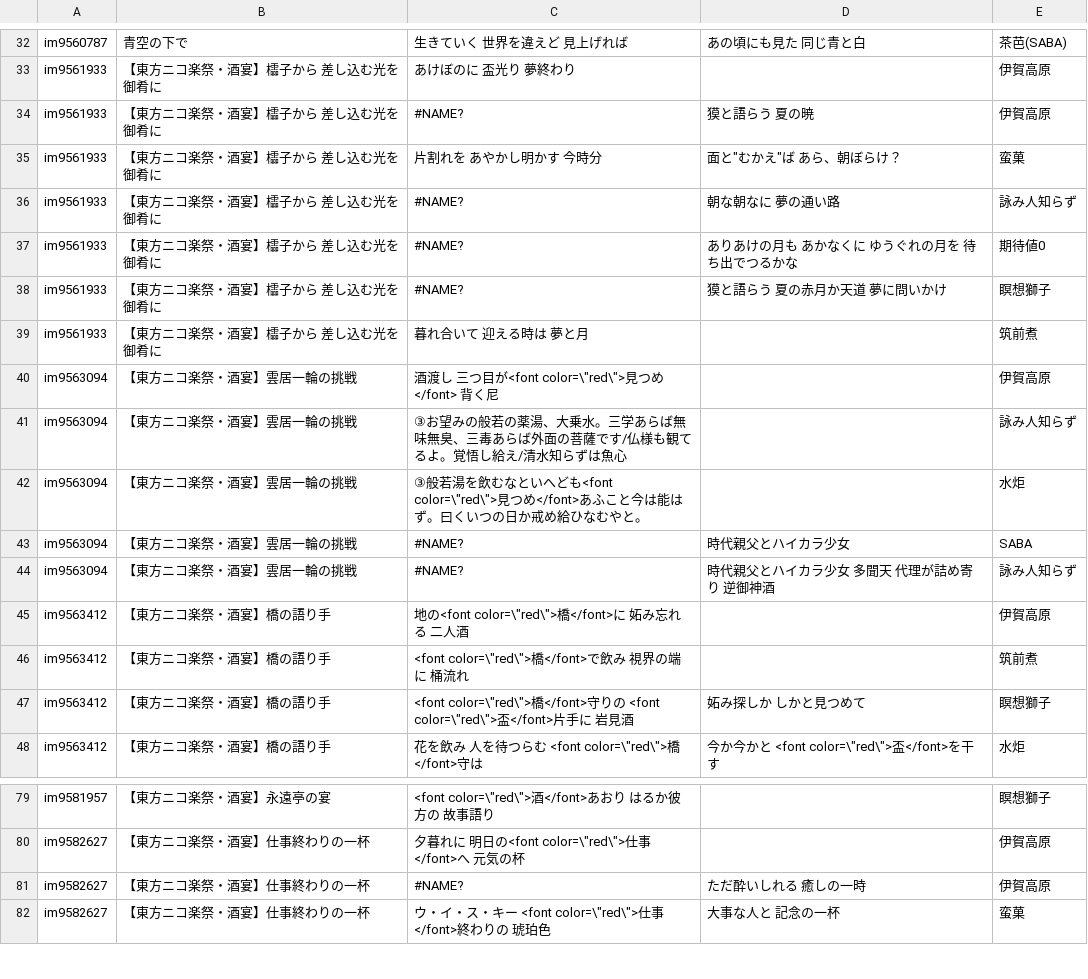
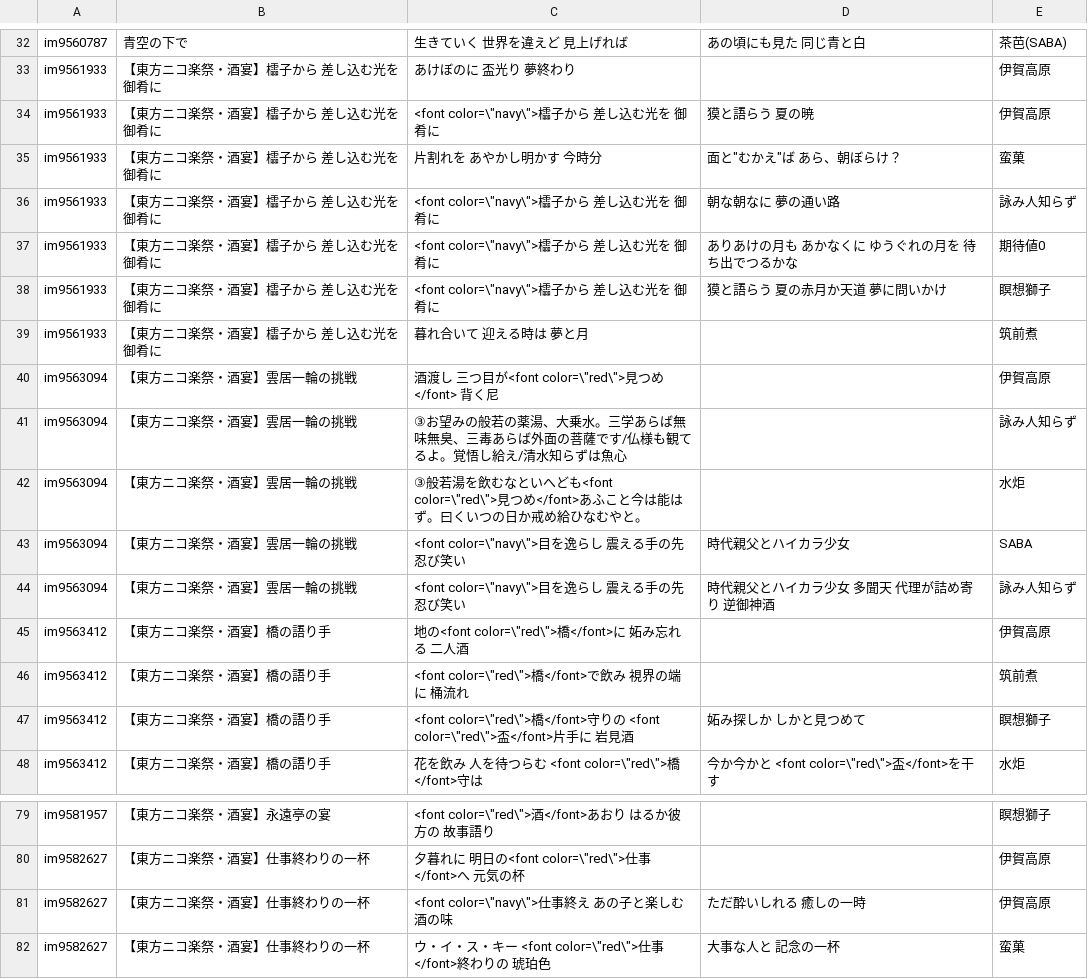
Before and after one commit to nagareboshi07/testPages, a CSV file: syuenUta.csv, drawn as a sheet; only a part is shown, gaps mark what is left out.

Commit message:
Add files via upload

```diff
--- a/syuenUta.csv
+++ b/syuenUta.csv
@@ -33,7 +33,7 @@ im9560787,青空の下で,生きていく　世界を違えど　見上げれば
 im9561933,【東方ニコ楽祭・酒宴】櫺子から　差し込む光を　御肴に,あけぼのに　盃光り　夢終わり,,伊賀高原
-im9561933,【東方ニコ楽祭・酒宴】櫺子から　差し込む光を　御肴に,#NAME?,獏と語らう　夏の暁,伊賀高原
+im9561933,【東方ニコ楽祭・酒宴】櫺子から　差し込む光を　御肴に,"<font color=\""navy\"">櫺子から　差し込む光を　御肴に",獏と語らう　夏の暁,伊賀高原
 im9561933,【東方ニコ楽祭・酒宴】櫺子から　差し込む光を　御肴に,片割れを　あやかし明かす　今時分,"面と""むかえ""ば　あら、朝ぼらけ？",蛮菓
-im9561933,【東方ニコ楽祭・酒宴】櫺子から　差し込む光を　御肴に,#NAME?,朝な朝なに　夢の通い路,詠み人知らず
-im9561933,【東方ニコ楽祭・酒宴】櫺子から　差し込む光を　御肴に,#NAME?,ありあけの月も　あかなくに　ゆうぐれの月を　待ち出でつるかな,期待値0
-im9561933,【東方ニコ楽祭・酒宴】櫺子から　差し込む光を　御肴に,#NAME?,獏と語らう　夏の赤月か天道　夢に問いかけ,瞑想獅子
+im9561933,【東方ニコ楽祭・酒宴】櫺子から　差し込む光を　御肴に,"<font color=\""navy\"">櫺子から　差し込む光を　御肴に",朝な朝なに　夢の通い路,詠み人知らず
+im9561933,【東方ニコ楽祭・酒宴】櫺子から　差し込む光を　御肴に,"<font color=\""navy\"">櫺子から　差し込む光を　御肴に",ありあけの月も　あかなくに　ゆうぐれの月を　待ち出でつるかな,期待値0
+im9561933,【東方ニコ楽祭・酒宴】櫺子から　差し込む光を　御肴に,"<font color=\""navy\"">櫺子から　差し込む光を　御肴に",獏と語らう　夏の赤月か天道　夢に問いかけ,瞑想獅子
 im9561933,【東方ニコ楽祭・酒宴】櫺子から　差し込む光を　御肴に,暮れ合いて　迎える時は　夢と月,,筑前煮
@@ -42,4 +42,4 @@ im9563094,【東方ニコ楽祭・酒宴】雲居一輪の挑戦,③お望みの
 im9563094,【東方ニコ楽祭・酒宴】雲居一輪の挑戦,"③般若湯を飲むなといへども<font color=\""red\"">見つめ</font>あふこと今は能はず。曰くいつの日か戒め給ひなむやと。",,水炬
-im9563094,【東方ニコ楽祭・酒宴】雲居一輪の挑戦,#NAME?,時代親父とハイカラ少女,SABA
-im9563094,【東方ニコ楽祭・酒宴】雲居一輪の挑戦,#NAME?,時代親父とハイカラ少女　多聞天　代理が詰め寄り　逆御神酒,詠み人知らず
+im9563094,【東方ニコ楽祭・酒宴】雲居一輪の挑戦,"<font color=\""navy\"">目を逸らし　震える手の先　忍び笑い",時代親父とハイカラ少女,SABA
+im9563094,【東方ニコ楽祭・酒宴】雲居一輪の挑戦,"<font color=\""navy\"">目を逸らし　震える手の先　忍び笑い",時代親父とハイカラ少女　多聞天　代理が詰め寄り　逆御神酒,詠み人知らず
 im9563412,【東方ニコ楽祭・酒宴】橋の語り手,"地の<font color=\""red\"">橋</font>に　妬み忘れる　二人酒",,伊賀高原
@@ -80,3 +80,3 @@ im9581957,【東方ニコ楽祭・酒宴】永遠亭の宴,"<font color=\""red\"
 im9582627,【東方ニコ楽祭・酒宴】仕事終わりの一杯,"夕暮れに　明日の<font color=\""red\"">仕事</font>へ　元気の杯",,伊賀高原
-im9582627,【東方ニコ楽祭・酒宴】仕事終わりの一杯,#NAME?,ただ酔いしれる　癒しの一時,伊賀高原
+im9582627,【東方ニコ楽祭・酒宴】仕事終わりの一杯,"<font color=\""navy\"">仕事終え　あの子と楽しむ　酒の味",ただ酔いしれる　癒しの一時,伊賀高原
 im9582627,【東方ニコ楽祭・酒宴】仕事終わりの一杯,"ウ・イ・ス・キー　<font color=\""red\"">仕事</font>終わりの　琥珀色",大事な人と　記念の一杯,蛮菓
```
